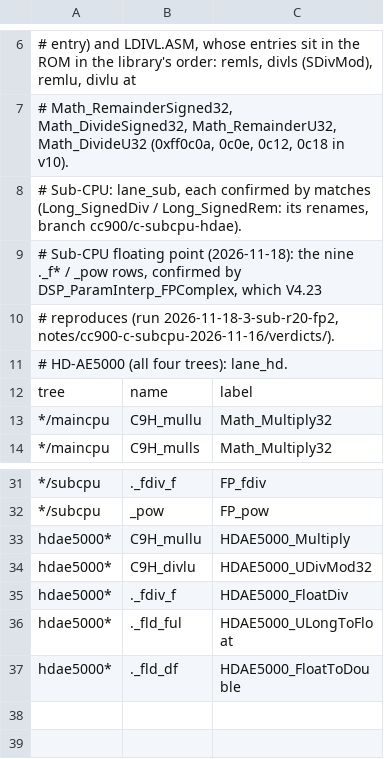
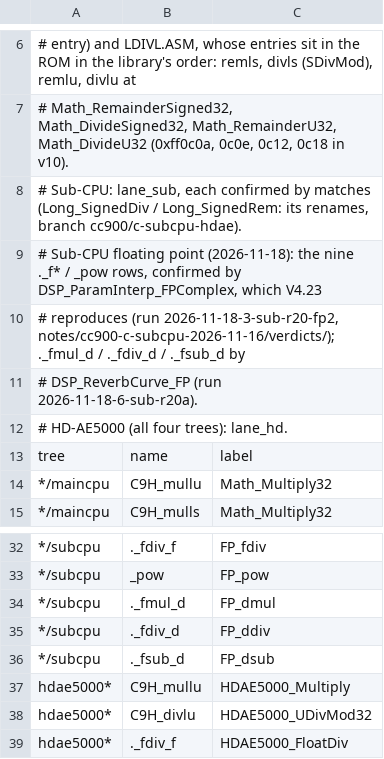
Before and after one commit to ArqueologiaDigital/technics-roms-disasm, a TSV file: scripts/build/cc900_runtime_names.tsv, drawn as a sheet; only a part is shown, gaps mark what is left out; the shorter side is filled out with more unchanged rows.

```diff
--- a/scripts/build/cc900_runtime_names.tsv
+++ b/scripts/build/cc900_runtime_names.tsv
@@ -9,3 +9,4 @@
 # Sub-CPU floating point (2026-11-18): the nine ._f* / _pow rows, confirmed by DSP_ParamInterp_FPComplex, which V4.23
-# reproduces (run 2026-11-18-3-sub-r20-fp2, notes/cc900-c-subcpu-2026-11-16/verdicts/).
+# reproduces (run 2026-11-18-3-sub-r20-fp2, notes/cc900-c-subcpu-2026-11-16/verdicts/); ._fmul_d / ._fdiv_d / ._fsub_d by
+# DSP_ReverbCurve_FP (run 2026-11-18-6-sub-r20a).
 # HD-AE5000 (all four trees): lane_hd.
@@ -32,2 +33,5 @@ tree	name	label
 */subcpu	_pow	FP_pow
+*/subcpu	._fmul_d	FP_dmul
+*/subcpu	._fdiv_d	FP_ddiv
+*/subcpu	._fsub_d	FP_dsub
 hdae5000*	C9H_mullu	HDAE5000_Multiply
```
Also changed, not shown: 19 other files.
